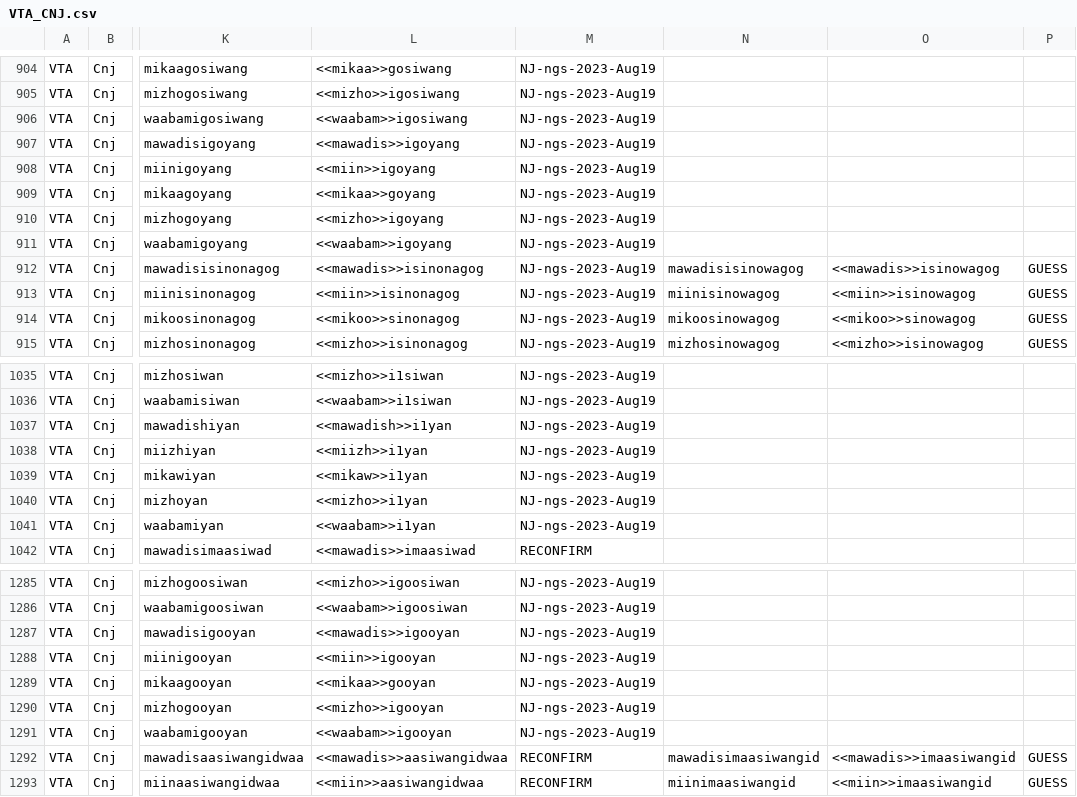
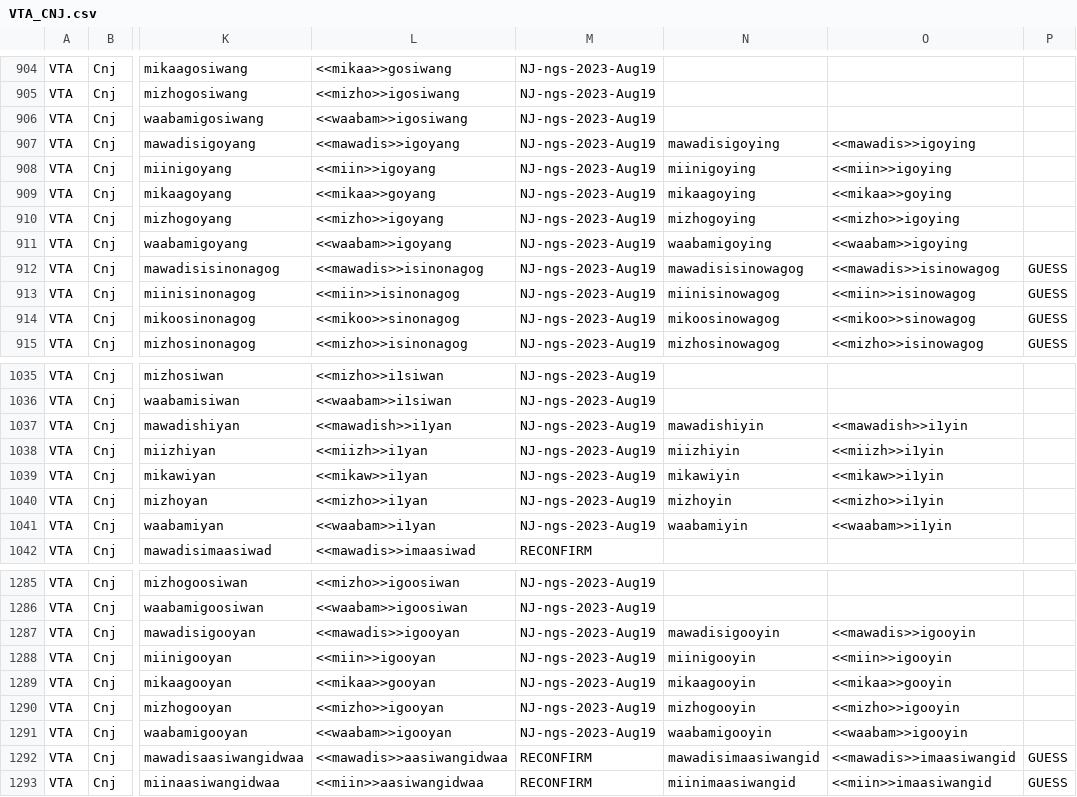
Before and after one commit to ELF-Lab/OjibweMorph, a CSV file: VerbSpreadsheets/VTA_CNJ.csv, drawn as a sheet; only a part is shown, gaps mark what is left out; the diff covers the shown part only; the diff names each change by its address in the sheet, - before the commit and + after, or states it on an @@ line.

```diff
--- a/VerbSpreadsheets/VTA_CNJ.csv
+++ b/VerbSpreadsheets/VTA_CNJ.csv
-N907: (empty)
+N907: mawadisigoying
-O907: (empty)
+O907: <<mawadis>>igoying
-N908: (empty)
+N908: miinigoying
-O908: (empty)
+O908: <<miin>>igoying
-N909: (empty)
+N909: mikaagoying
-O909: (empty)
+O909: <<mikaa>>goying
-N910: (empty)
+N910: mizhogoying
-O910: (empty)
+O910: <<mizho>>igoying
-N911: (empty)
+N911: waabamigoying
-O911: (empty)
+O911: <<waabam>>igoying
-N1037: (empty)
+N1037: mawadishiyin
-O1037: (empty)
+O1037: <<mawadish>>i1yin
-N1038: (empty)
+N1038: miizhiyin
-O1038: (empty)
+O1038: <<miizh>>i1yin
-N1039: (empty)
+N1039: mikawiyin
-O1039: (empty)
+O1039: <<mikaw>>i1yin
-N1040: (empty)
+N1040: mizhoyin
-O1040: (empty)
+O1040: <<mizho>>i1yin
-N1041: (empty)
+N1041: waabamiyin
-O1041: (empty)
+O1041: <<waabam>>i1yin
-N1287: (empty)
+N1287: mawadisigooyin
-O1287: (empty)
+O1287: <<mawadis>>igooyin
-N1288: (empty)
+N1288: miinigooyin
-O1288: (empty)
+O1288: <<miin>>igooyin
-N1289: (empty)
+N1289: mikaagooyin
-O1289: (empty)
+O1289: <<mikaa>>gooyin
-N1290: (empty)
+N1290: mizhogooyin
-O1290: (empty)
+O1290: <<mizho>>igooyin
-N1291: (empty)
+N1291: waabamigooyin
-O1291: (empty)
+O1291: <<waabam>>igooyin
```
Also changed, not shown: 50 edited cells elsewhere in this file, 1 other file.
